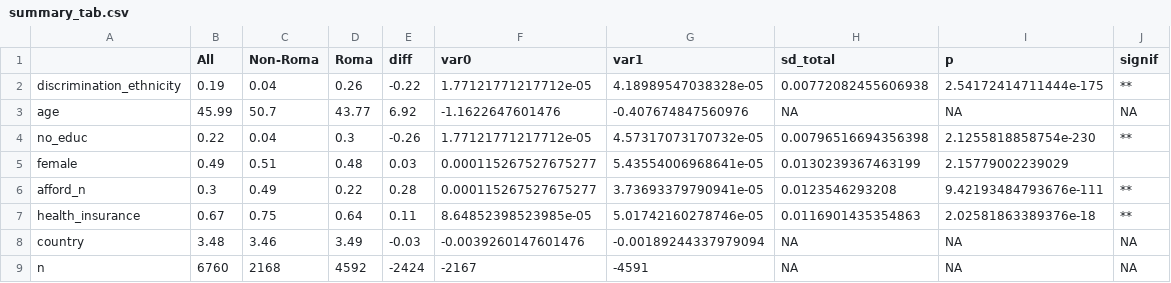
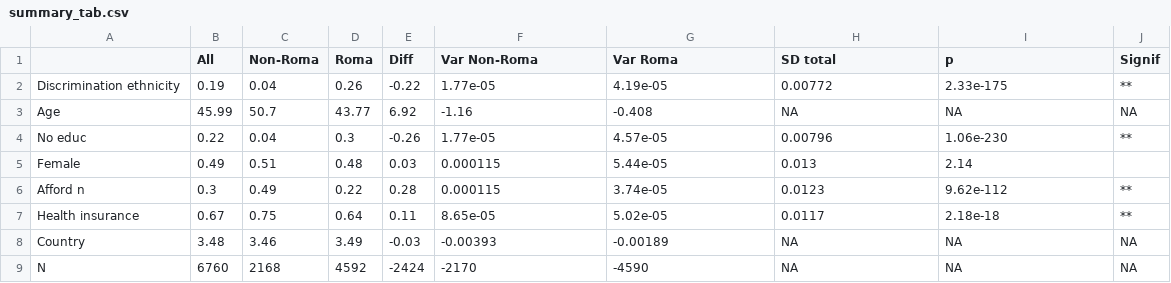
Before and after one commit to n8thangreen/Roma-analysis, a CSV file: output/summary_tab.csv, drawn as a sheet.

```diff
--- a/output/summary_tab.csv
+++ b/output/summary_tab.csv
@@ -1,9 +1,9 @@
-"","All","Non-Roma","Roma","diff","var0","var1","sd_total","p","signif"
-"discrimination_ethnicity",0.19,0.04,0.26,-0.22,1.77121771217712e-05,4.18989547038328e-05,0.00772082455606938,2.54172414711444e-175,"**"
-"age",45.99,50.7,43.77,6.92,-1.1622647601476,-0.407674847560976,NA,NA,NA
-"no_educ",0.22,0.04,0.3,-0.26,1.77121771217712e-05,4.57317073170732e-05,0.00796516694356398,2.1255818858754e-230,"**"
-"female",0.49,0.51,0.48,0.03,0.000115267527675277,5.43554006968641e-05,0.0130239367463199,2.15779002239029,""
-"afford_n",0.3,0.49,0.22,0.28,0.000115267527675277,3.73693379790941e-05,0.0123546293208,9.42193484793676e-111,"**"
-"health_insurance",0.67,0.75,0.64,0.11,8.64852398523985e-05,5.01742160278746e-05,0.0116901435354863,2.02581863389376e-18,"**"
-"country",3.48,3.46,3.49,-0.03,-0.0039260147601476,-0.00189244337979094,NA,NA,NA
-"n",6760,2168,4592,-2424,-2167,-4591,NA,NA,NA
+"","All","Non-Roma","Roma","Diff","Var Non-Roma","Var Roma","SD total","p","Signif"
+"Discrimination ethnicity",0.19,0.04,0.26,-0.22,1.77e-05,4.19e-05,0.00772,2.33e-175,"**"
+"Age",45.99,50.7,43.77,6.92,-1.16,-0.408,NA,NA,NA
+"No educ",0.22,0.04,0.3,-0.26,1.77e-05,4.57e-05,0.00796,1.06e-230,"**"
+"Female",0.49,0.51,0.48,0.03,0.000115,5.44e-05,0.013,2.14,""
+"Afford n",0.3,0.49,0.22,0.28,0.000115,3.74e-05,0.0123,9.62e-112,"**"
+"Health insurance",0.67,0.75,0.64,0.11,8.65e-05,5.02e-05,0.0117,2.18e-18,"**"
+"Country",3.48,3.46,3.49,-0.03,-0.00393,-0.00189,NA,NA,NA
+"N",6760,2168,4592,-2424,-2170,-4590,NA,NA,NA
```
Also changed, not shown: 5 other files.
